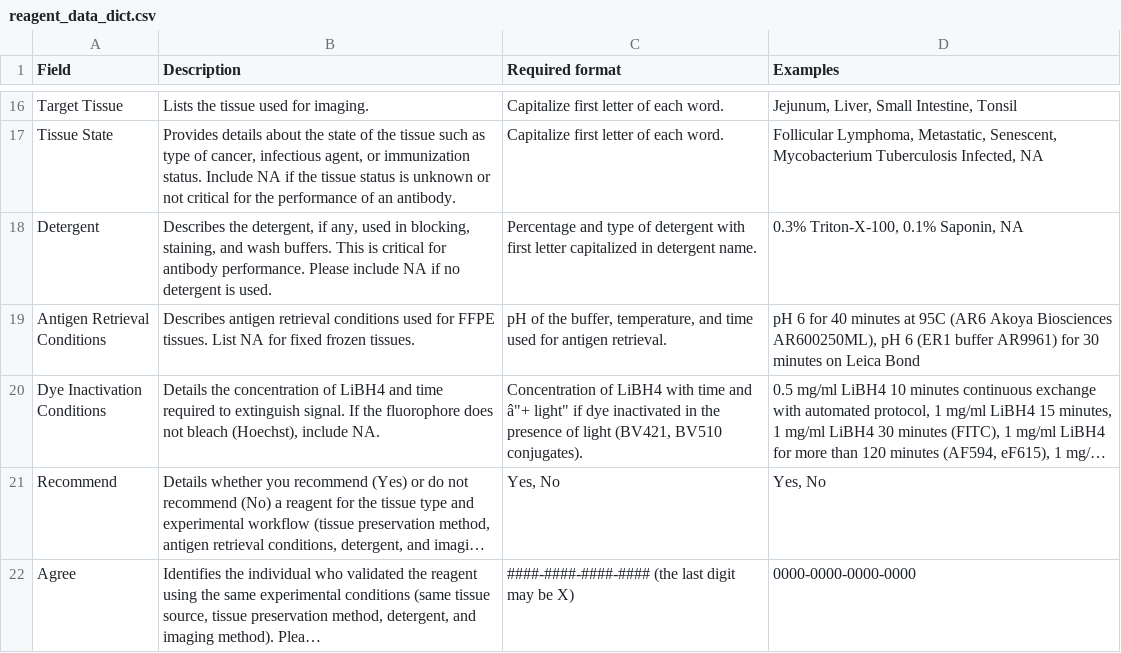
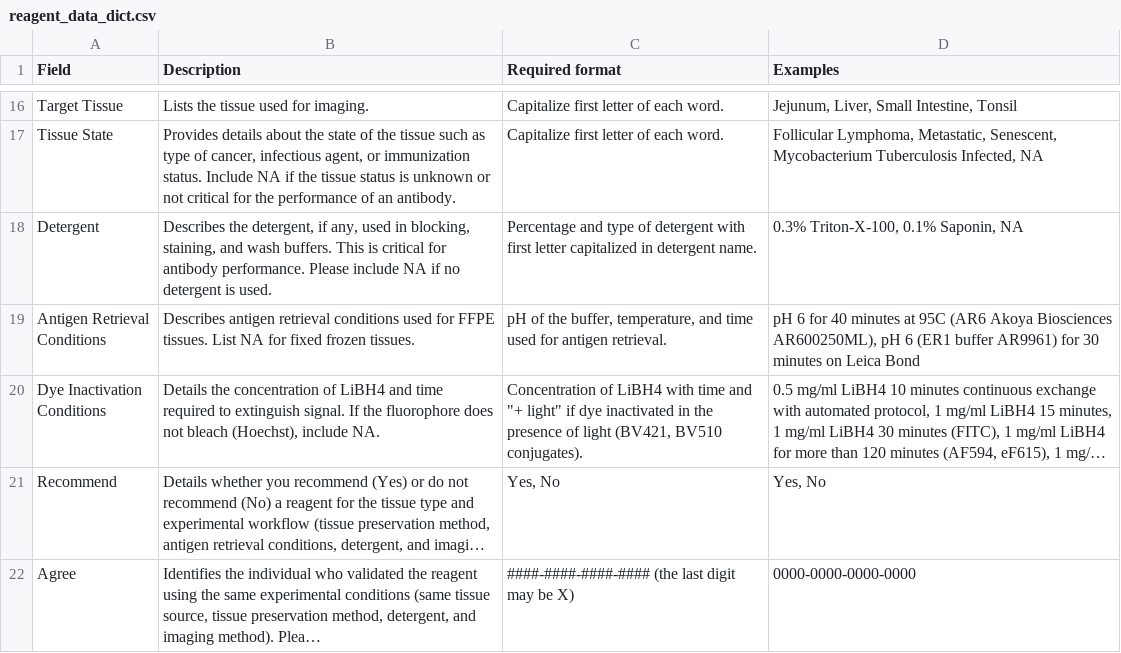
Before and after one commit to IBEXImagingCommunity/ibex_imaging_knowledge_base, a CSV file: data/reagent_data_dict.csv, drawn as a sheet; only a part is shown, gaps mark what is left out; long unchanged cells end in …; the diff names each change by its address in the sheet, - before the commit and + after, or states it on an @@ line.

```diff
--- a/data/reagent_data_dict.csv
+++ b/data/reagent_data_dict.csv
-C20 (Required format): …time and â"+ light" if…
+C20 (Required format): …time and "+ light" if…
```
Also changed, not shown: 4 other files.
